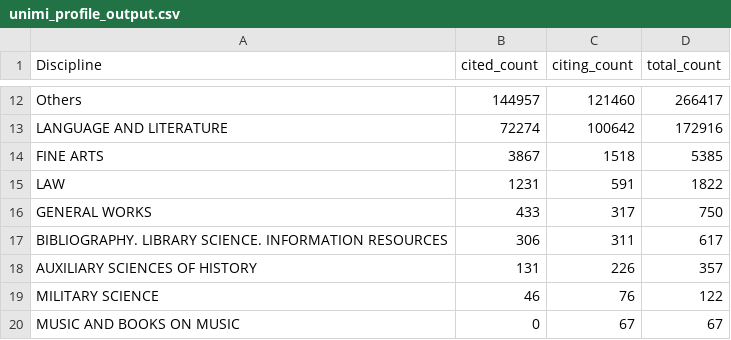
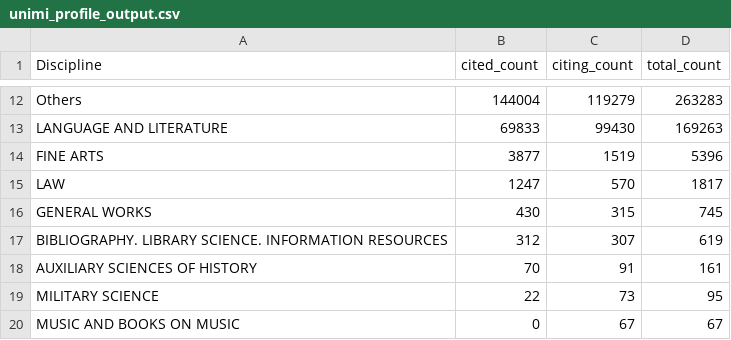
Before and after one commit to open-sci/2025-2026, a CSV file: bloom/disciplinary_flow/step4_output/unimi_profile_output.csv, drawn as a sheet; only a part is shown, gaps mark what is left out; the diff covers the shown part only; the diff names each change by its address in the sheet, - before the commit and + after, or states it on an @@ line.

```diff
--- a/bloom/disciplinary_flow/step4_output/unimi_profile_output.csv
+++ b/bloom/disciplinary_flow/step4_output/unimi_profile_output.csv
-B12 (cited_count): 144957
+B12 (cited_count): 144004
-C12 (citing_count): 121460
+C12 (citing_count): 119279
-D12 (total_count): 266417
+D12 (total_count): 263283
-B13 (cited_count): 72274
+B13 (cited_count): 69833
-C13 (citing_count): 100642
+C13 (citing_count): 99430
-D13 (total_count): 172916
+D13 (total_count): 169263
-B14 (cited_count): 3867
+B14 (cited_count): 3877
-C14 (citing_count): 1518
+C14 (citing_count): 1519
-D14 (total_count): 5385
+D14 (total_count): 5396
-B15 (cited_count): 1231
+B15 (cited_count): 1247
-C15 (citing_count): 591
+C15 (citing_count): 570
-D15 (total_count): 1822
+D15 (total_count): 1817
-B16 (cited_count): 433
+B16 (cited_count): 430
-C16 (citing_count): 317
+C16 (citing_count): 315
-D16 (total_count): 750
+D16 (total_count): 745
-B17 (cited_count): 306
+B17 (cited_count): 312
-C17 (citing_count): 311
+C17 (citing_count): 307
-D17 (total_count): 617
+D17 (total_count): 619
-B18 (cited_count): 131
+B18 (cited_count): 70
-C18 (citing_count): 226
+C18 (citing_count): 91
-D18 (total_count): 357
+D18 (total_count): 161
-B19 (cited_count): 46
+B19 (cited_count): 22
-C19 (citing_count): 76
+C19 (citing_count): 73
-D19 (total_count): 122
+D19 (total_count): 95
```
Also changed, not shown: 30 edited cells elsewhere in this file, bloom/disciplinary_flow/step4_output/unimi_agg_output.csv.
